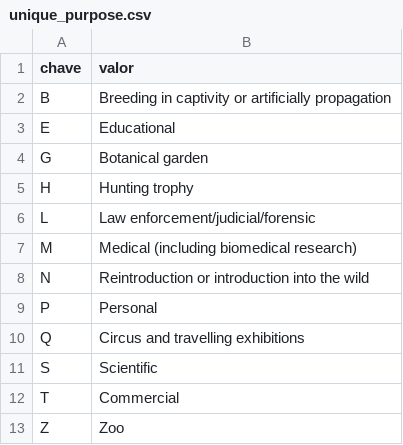
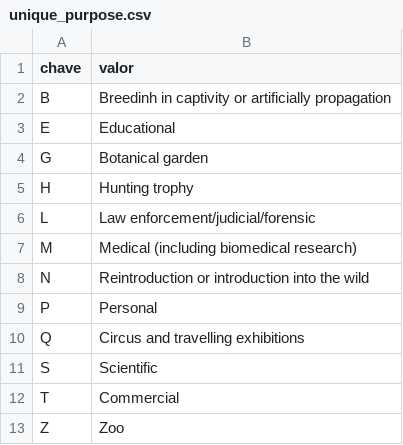
Before and after one commit to leovnoliveira/basedosdados, a CSV file: data/columns/unique_purpose.csv, drawn as a sheet.

```diff
--- a/data/columns/unique_purpose.csv
+++ b/data/columns/unique_purpose.csv
@@ -1,3 +1,3 @@
 chave,valor
-B,Breeding in captivity or artificially propagation
+B,Breedinh in captivity or artificially propagation
 E,Educational
```
Also changed, not shown: data/columns/unique_source.csv, data/dicionario/dicionario.csv, 44 other files.
